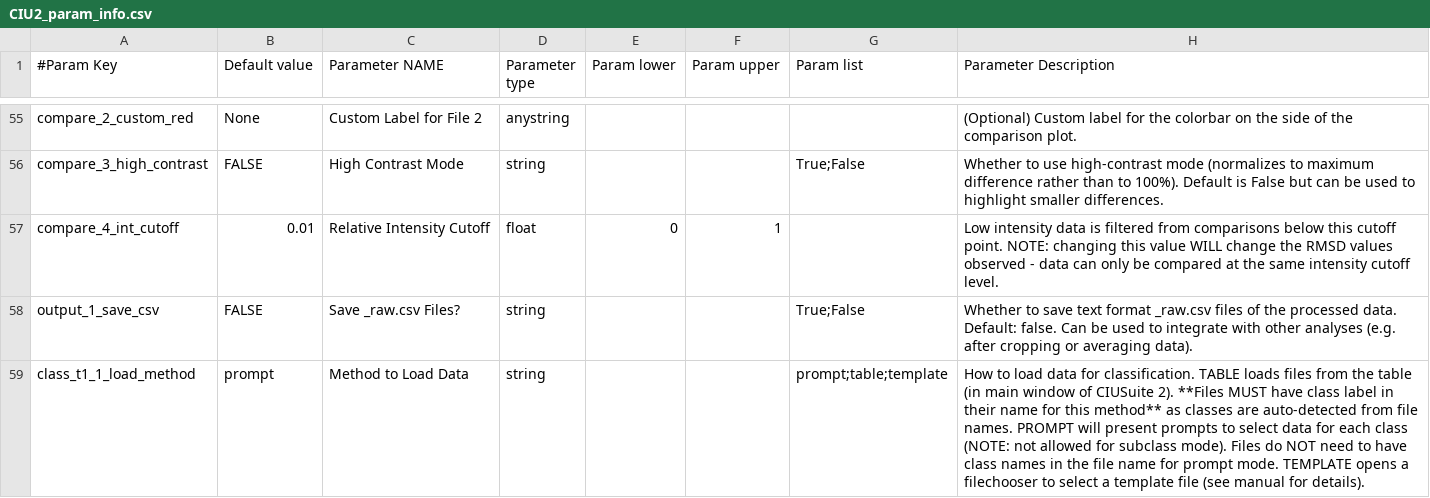
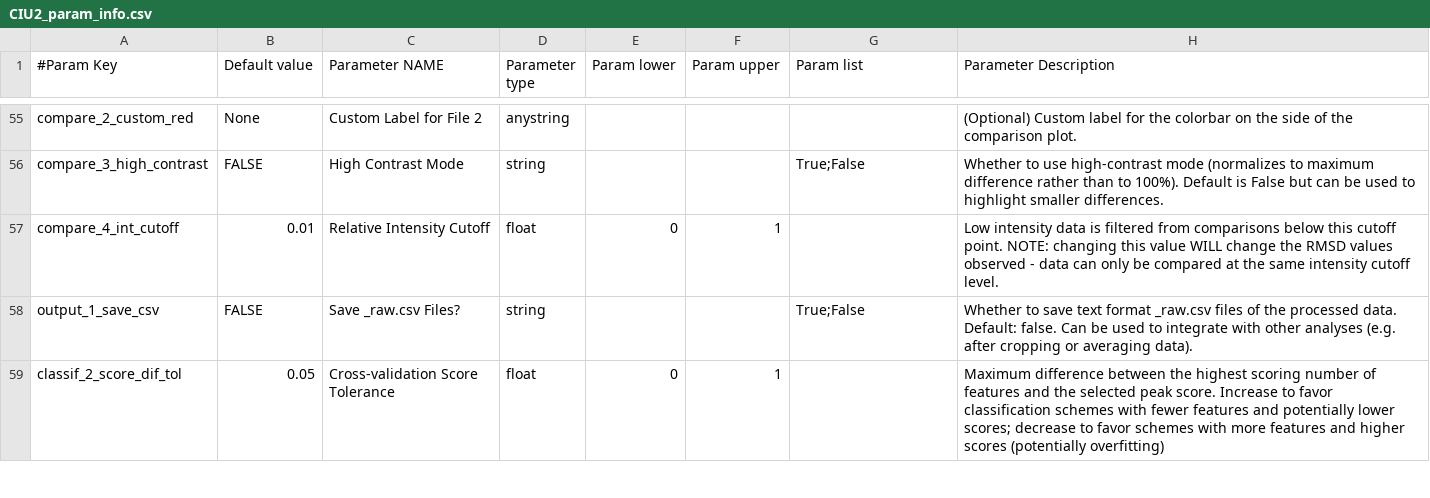
Before and after one commit to dpolasky/ciusuite2, a CSV file: CIU2_param_info.csv, drawn as a sheet; only a part is shown, gaps mark what is left out; the shorter side is filled out with more unchanged rows; the diff covers the shown part only; the diff names each change by its address in the sheet, - before the commit and + after, or states it on an @@ line.

Commit message:
manual updates

```diff
--- a/CIU2_param_info.csv
+++ b/CIU2_param_info.csv
-row 59: class_t1_1_load_method | prompt | Method to Load Data | string |  |  | prompt;table;template | How to load data for classification. TABLE loads files from the table (in main window of CIUSuite 2). **Files MUST have class label in their name for this method** as classes are auto-detected from file names. PROMPT will present prompts to select data for each class (NOTE: not allowed for subclass mode). Files do NOT need to have class names in the file name for prompt mode. TEMPLATE opens a filechooser to select a template file (see manual for details).
```
Also changed, not shown: 3 removed rows elsewhere in this file, 4 other files.
